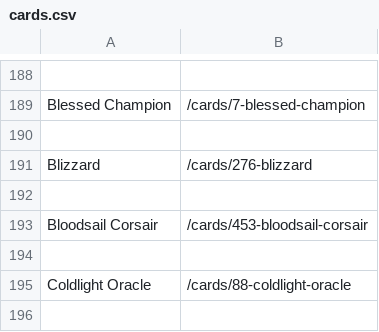
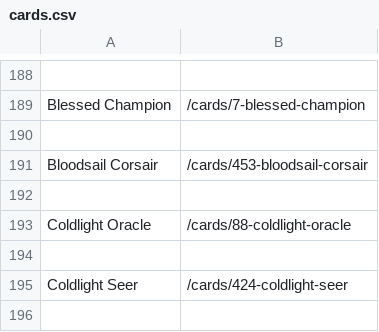
Before and after one commit to topher200/hearthstone_reddit_card_bot, a CSV file: cards.csv, drawn as a sheet; only a part is shown, gaps mark what is left out; the shorter side is filled out with more unchanged rows; the diff names each change by its address in the sheet, - before the commit and + after, or states it on an @@ line.

Commit message:
cards: remove Blizzard card
Bad idea to reply to everyone who says Blizzard

```diff
--- a/cards.csv
+++ b/cards.csv
-row 191: Blizzard | /cards/276-blizzard
-row 192: (empty)
```
